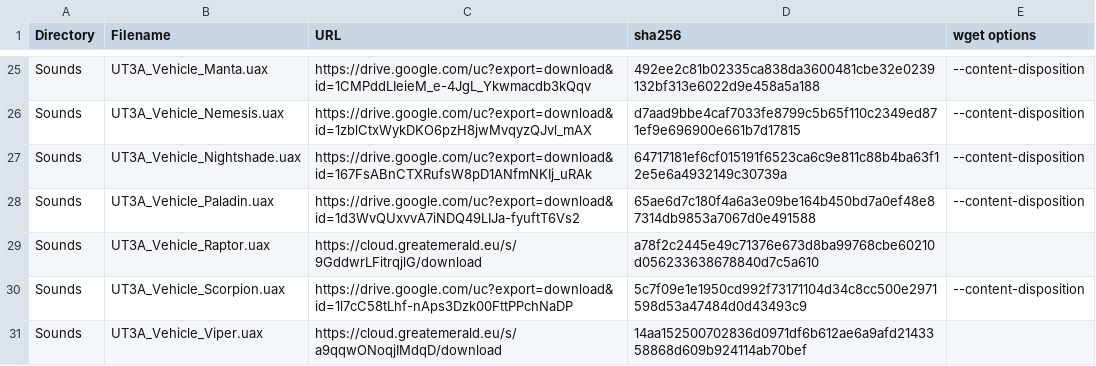
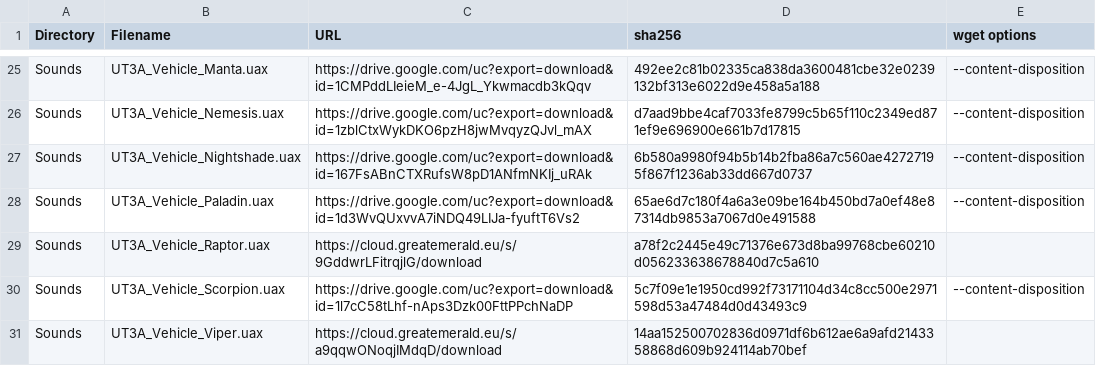
Before and after one commit to GreatEmerald/UT3Vehicles, a CSV file: Binaries.csv, drawn as a sheet; only a part is shown, gaps mark what is left out.

Commit message:
Update Binaries.csv

```diff
--- a/Binaries.csv
+++ b/Binaries.csv
@@ -26,3 +26,3 @@ Sounds,UT3A_Vehicle_Manta.uax,https://drive.google.com/uc?export=download&id=1CM
 Sounds,UT3A_Vehicle_Nemesis.uax,https://drive.google.com/uc?export=download&id=1zblCtxWykDKO6pzH8jwMvqyzQJvl_mAX,d7aad9bbe4caf7033fe8799c5b65f110c2349ed871ef9e696900e661b7d17815,--content-disposition
-Sounds,UT3A_Vehicle_Nightshade.uax,https://drive.google.com/uc?export=download&id=167FsABnCTXRufsW8pD1ANfmNKIj_uRAk,64717181ef6cf015191f6523ca6c9e811c88b4ba63f12e5e6a4932149c30739a,--content-disposition
+Sounds,UT3A_Vehicle_Nightshade.uax,https://drive.google.com/uc?export=download&id=167FsABnCTXRufsW8pD1ANfmNKIj_uRAk,6b580a9980f94b5b14b2fba86a7c560ae42727195f867f1236ab33dd667d0737,--content-disposition
 Sounds,UT3A_Vehicle_Paladin.uax,https://drive.google.com/uc?export=download&id=1d3WvQUxvvA7iNDQ49LIJa-fyuftT6Vs2,65ae6d7c180f4a6a3e09be164b450bd7a0ef48e87314db9853a7067d0e491588,--content-disposition
```
